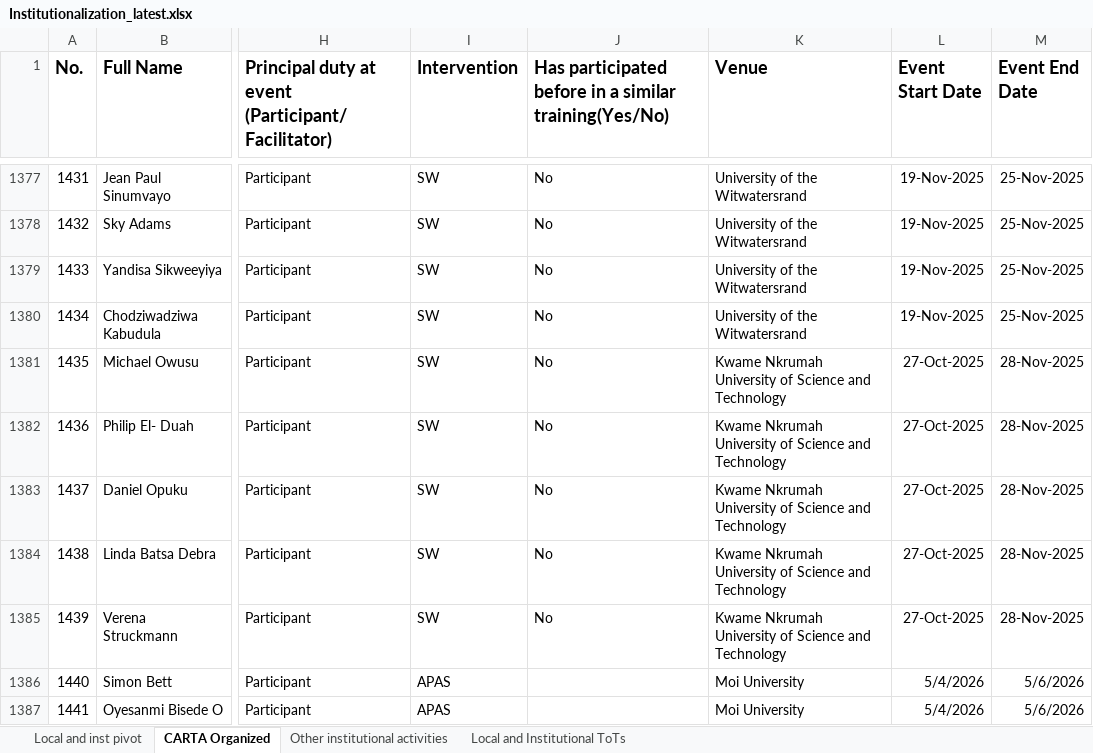
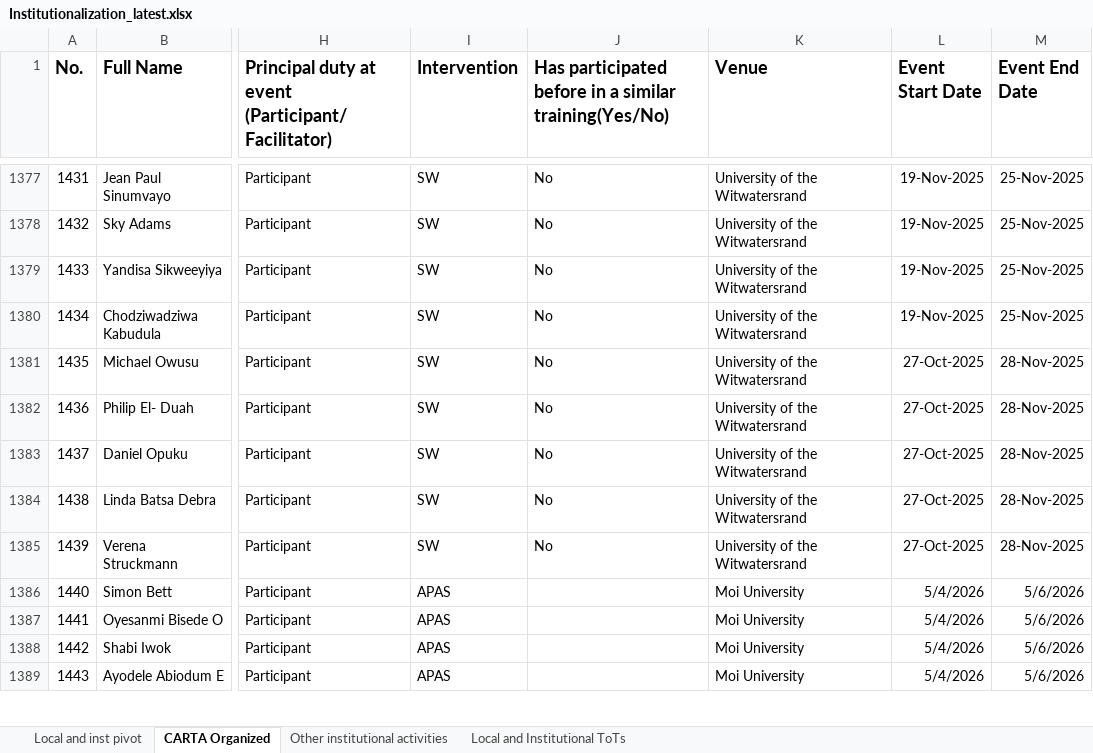
Before and after one commit to kgideon781/Download-Excel-File-to-OneDrive, an Excel workbook: data/Institutionalization_latest.xlsx, sheet CARTA Organized, drawn as a sheet; only a part is shown, gaps mark what is left out; the shorter side is filled out with more unchanged rows; values as stored, in another font and other column widths than the file's, no borders; the diff names each change by its address in the sheet, - before the commit and + after, or states it on an @@ line.

```diff
--- a/data/Institutionalization_latest.xlsx (sheet CARTA Organized)
+++ b/data/Institutionalization_latest.xlsx (sheet CARTA Organized)
-K1381:K1385 (Venue): Kwame Nkrumah University of Science and Technology
+K1381:K1385 (Venue): University of the Witwatersrand
```
Also changed, not shown: 4 other files.
